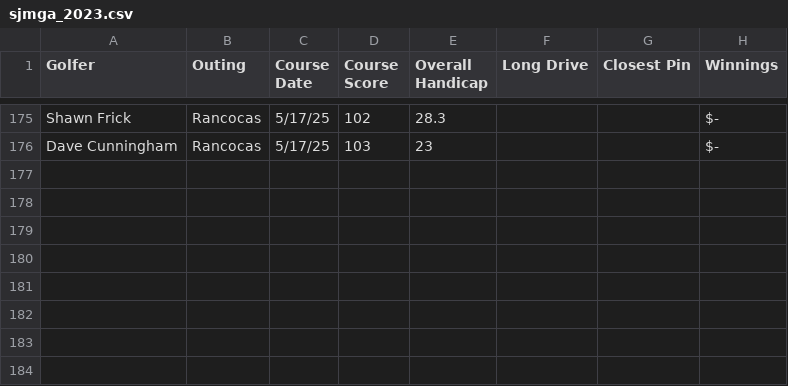
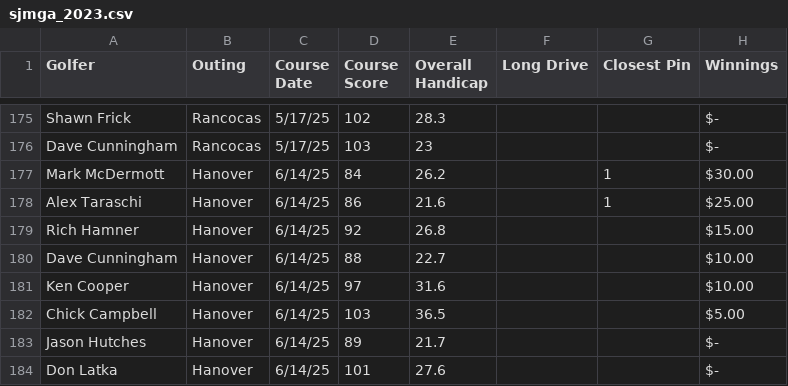
Before and after one commit to JHutch89/Hutches_Repo, a CSV file: Golf/pages/sjmga_2023.csv, drawn as a sheet; only a part is shown, gaps mark what is left out; the diff names each change by its address in the sheet, - before the commit and + after, or states it on an @@ line.

Commit message:
Winnings

```diff
--- a/Golf/pages/sjmga_2023.csv
+++ b/Golf/pages/sjmga_2023.csv
+row 177: Mark McDermott | Hanover | 6/14/25 | 84 | 26.2 |  | 1 | $30.00
+row 178: Alex Taraschi | Hanover | 6/14/25 | 86 | 21.6 |  | 1 | $25.00
+row 179: Rich Hamner | Hanover | 6/14/25 | 92 | 26.8 |  |  | $15.00
+row 180: Dave Cunningham | Hanover | 6/14/25 | 88 | 22.7 |  |  | $10.00
+row 181: Ken Cooper | Hanover | 6/14/25 | 97 | 31.6 |  |  | $10.00
+row 182: Chick Campbell | Hanover | 6/14/25 | 103 | 36.5 |  |  | $5.00
+row 183: Jason Hutches | Hanover | 6/14/25 | 89 | 21.7 |  |  | $-
+row 184: Don Latka | Hanover | 6/14/25 | 101 | 27.6 |  |  | $-
```
Also changed, not shown: 1 other file.
